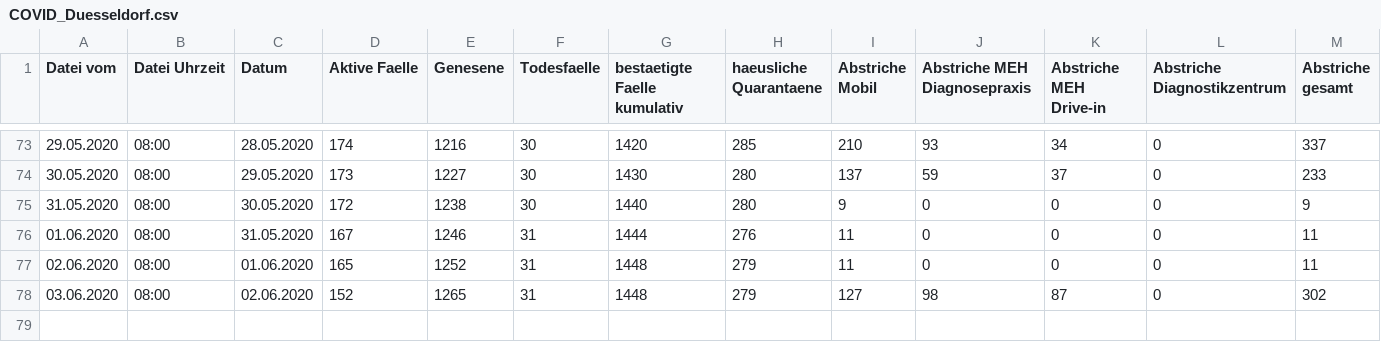
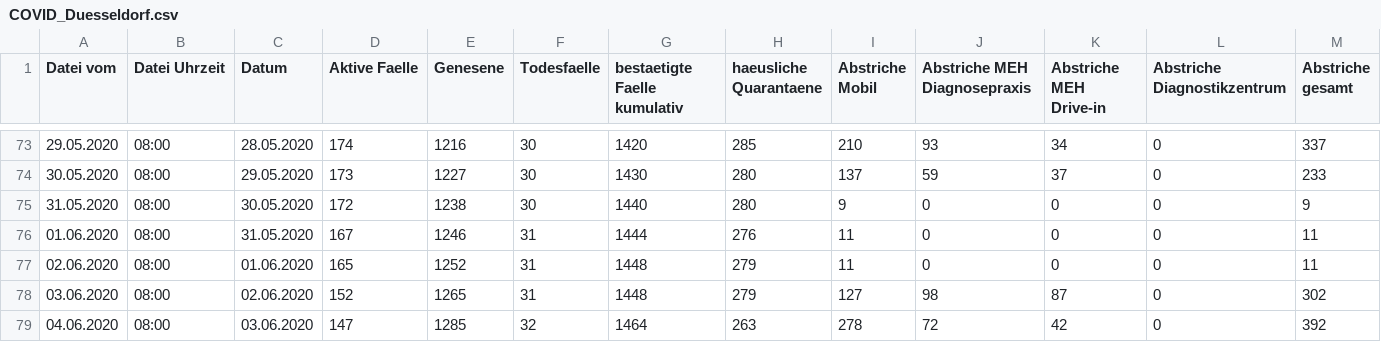
Before and after one commit to opendataddorf/od-resources, a CSV file: COVID_Duesseldorf.csv, drawn as a sheet; only a part is shown, gaps mark what is left out.

Commit message:
Stand 04.06.2020, 8:00

```diff
--- a/COVID_Duesseldorf.csv
+++ b/COVID_Duesseldorf.csv
@@ -78 +78,2 @@ Datei vom,Datei Uhrzeit,Datum,Aktive Faelle,Genesene,Todesfaelle,bestaetigte Fae
 03.06.2020,08:00,02.06.2020,152,1265,31,1448,279,127,98,87,0,302
+04.06.2020,08:00,03.06.2020,147,1285,32,1464,263,278,72,42,0,392
```
